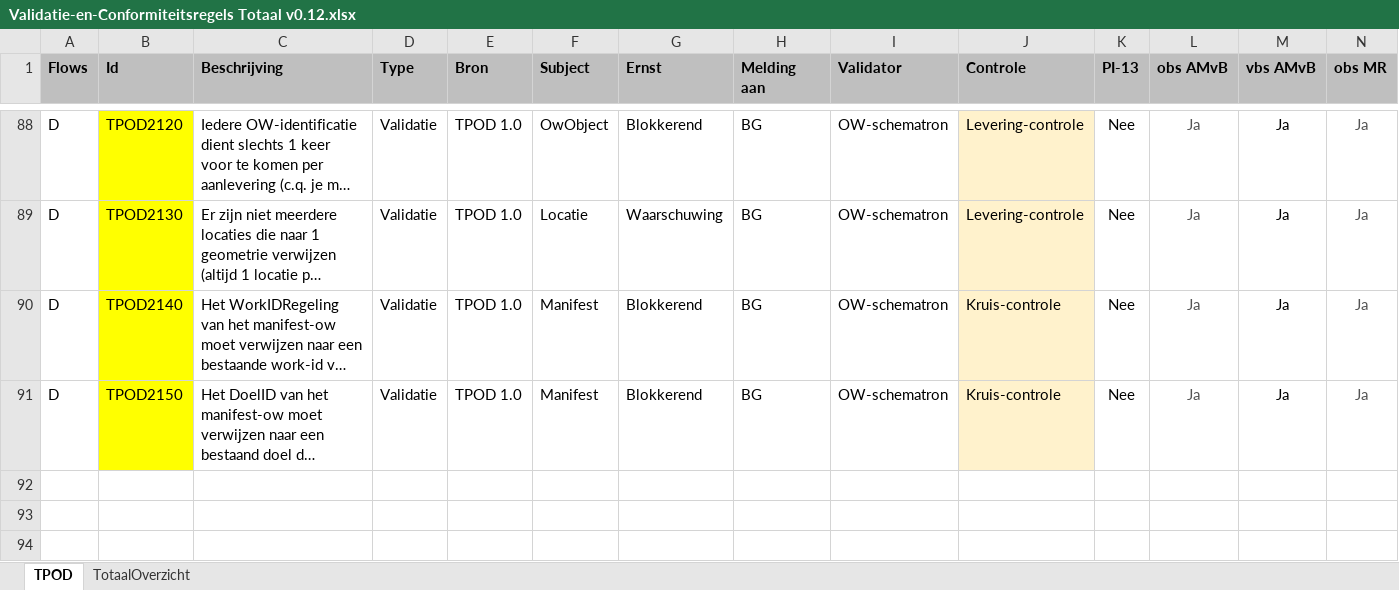
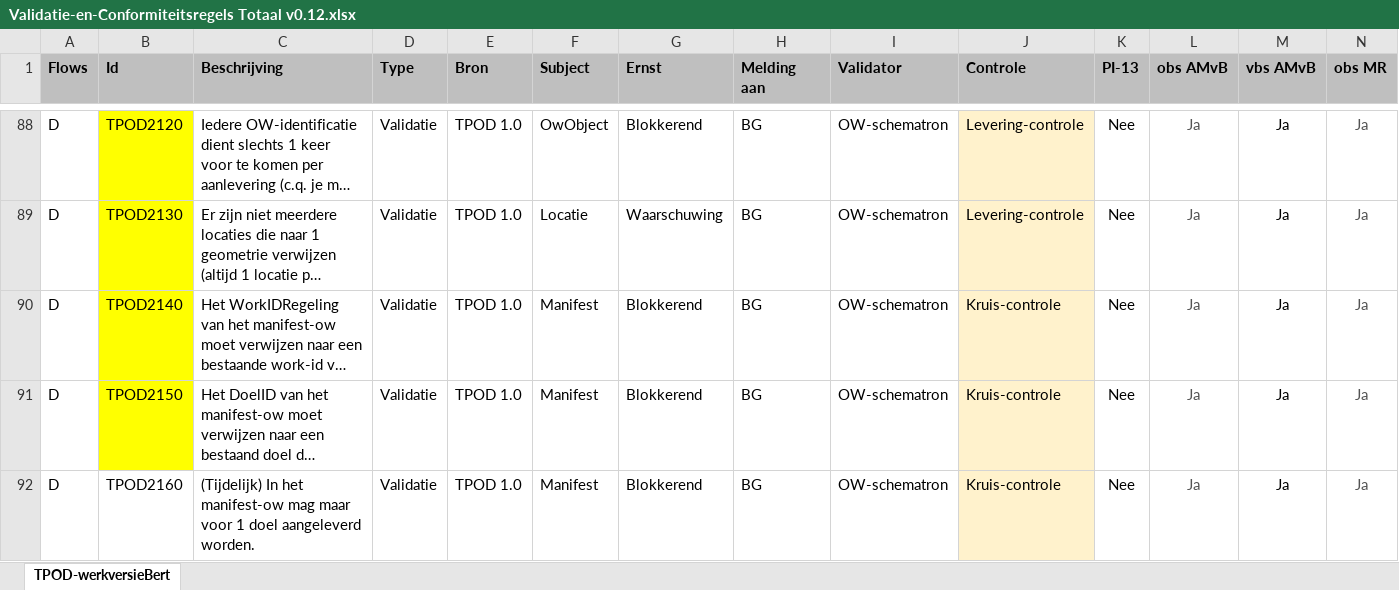
Before and after one commit to Geonovum/xml_schematron, an Excel workbook: 1.0_ow-1.0.1_op-Validatie-_en_conformiteitsregels_TPOD/documentatie/Validatie-en-Conformiteitsregels Totaal v0.12.xlsx, sheet TPOD-werkversieBert, drawn as a sheet; only a part is shown, gaps mark what is left out; long unchanged cells end in …; values as stored, in another font and other column widths than the file's, no borders; conditional formats not drawn; rows hold the shown columns only; the diff names each change by its address in the sheet, - before the commit and + after, or states it on an @@ line.

```diff
--- a/1.0_ow-1.0.1_op-Validatie-_en_conformiteitsregels_TPOD/documentatie/Validatie-en-Conformiteitsregels Totaal v0.12.xlsx (sheet TPOD-werkversieBert)
+++ b/1.0_ow-1.0.1_op-Validatie-_en_conformiteitsregels_TPOD/documentatie/Validatie-en-Conformiteitsregels Totaal v0.12.xlsx (sheet TPOD-werkversieBert)
-sheet tab: TPOD
+sheet tab: TPOD-werkversieBert
-sheet tab: TotaalOverzicht
+row 92: D | TPOD2160 | (Tijdelijk) In het manifest-ow mag maar voor 1 doel aangeleverd worden. | Validatie | TPOD 1.0 | Manifest | Blokkerend | BG | OW-schematron | Kruis-controle | Nee | Ja | Ja | Ja
```
